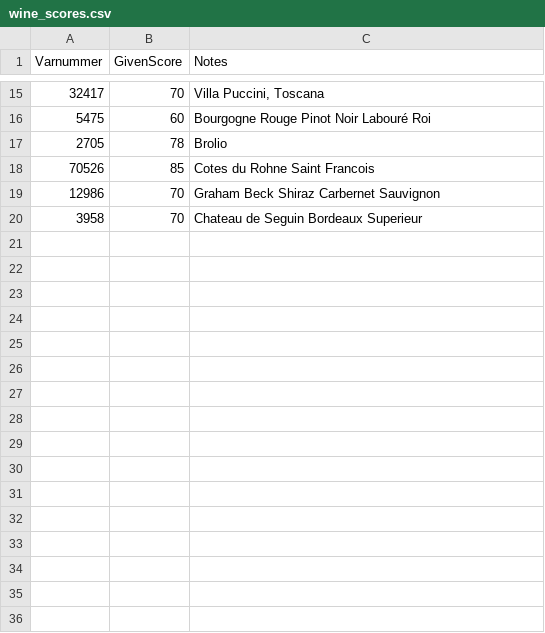
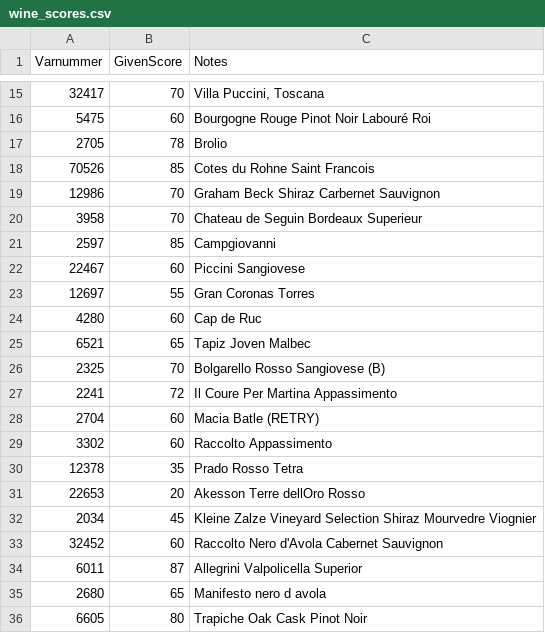
Before and after one commit to JoelAAs/Systembolaget_Wine_Classifier, a CSV file: wine_scores.csv, drawn as a sheet; only a part is shown, gaps mark what is left out.

Commit message:
Added scores for several wines.

```diff
--- a/wine_scores.csv
+++ b/wine_scores.csv
@@ -20 +20,17 @@
 3958, 70, "Chateau de Seguin Bordeaux Superieur"
+2597, 85, "Campgiovanni"
+22467, 60, "Piccini Sangiovese"
+12697, 55, "Gran Coronas Torres"
+4280, 60, "Cap de Ruc"
+6521, 65, "Tapiz Joven Malbec"
+2325, 70 ,"Bolgarello Rosso Sangiovese (B)"
+2241, 72, "Il Coure Per Martina Appassimento"
+2704, 60, "Macia Batle (RETRY)"
+3302, 60, "Raccolto Appassimento"
+12378, 35, "Prado Rosso Tetra"
+22653, 20, "Akesson Terre dellOro Rosso"
+2034, 45, "Kleine Zalze Vineyard Selection Shiraz Mourvedre Viognier"
+32452, 60, "Raccolto Nero d'Avola Cabernet Sauvignon"
+6011, 87, "Allegrini Valpolicella Superior"
+2680, 65, "Manifesto nero d avola"
+6605, 80, "Trapiche Oak Cask Pinot Noir"
```
